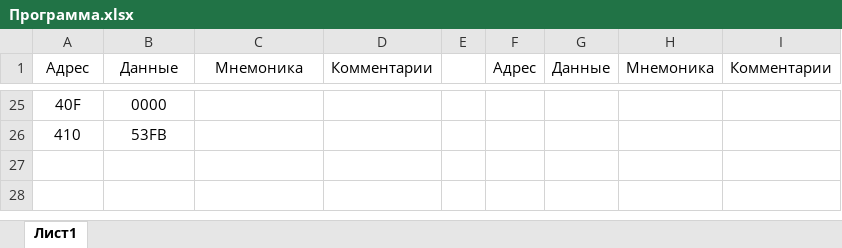
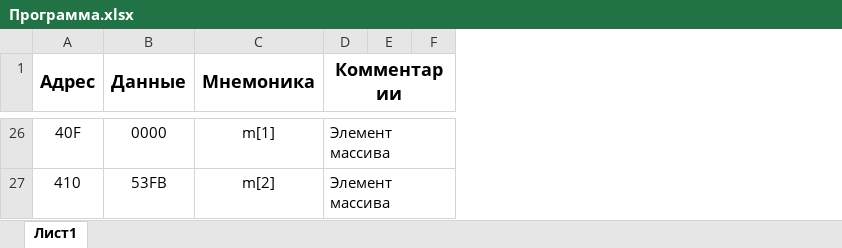
Before and after one commit to ipka23/ITMO, an Excel workbook: Subj/OPD/Labs/Lab3/Программа.xlsx, sheet Лист1, drawn as a sheet; only a part is shown, gaps mark what is left out; values as stored, in another font and other column widths than the file's, no borders; removed rows and columns are numbered as before the commit, all else as after; the diff covers the shown part only; the diff names each change by its address in the sheet, - before the commit and + after, or states it on an @@ line.

```diff
--- a/Subj/OPD/Labs/Lab3/Программа.xlsx (sheet Лист1)
+++ b/Subj/OPD/Labs/Lab3/Программа.xlsx (sheet Лист1)
-column D (Комментарии), empty
-column E, empty
-column F (Адрес), empty
-column G (Данные), empty
-column H (Мнемоника), empty
-column I (Комментарии), empty
+column D (Комментарии), rows 26-27: Элемент массива | Элемент массива
+column E, empty
+column F, empty
-A1:C1 bold: off
+A1:C1 bold: on, text size: larger
+A1:A2 merged
+B1:B2 merged
+C1:C2 merged
-C26 (Мнемоника): (empty)
+C26 (Мнемоника): m[1]
-C27 (Мнемоника): (empty)
+C27 (Мнемоника): m[2]
```
Also changed, not shown: 1 added row, 17 edited cells and cell formats elsewhere in this sheet, 11 other files.
